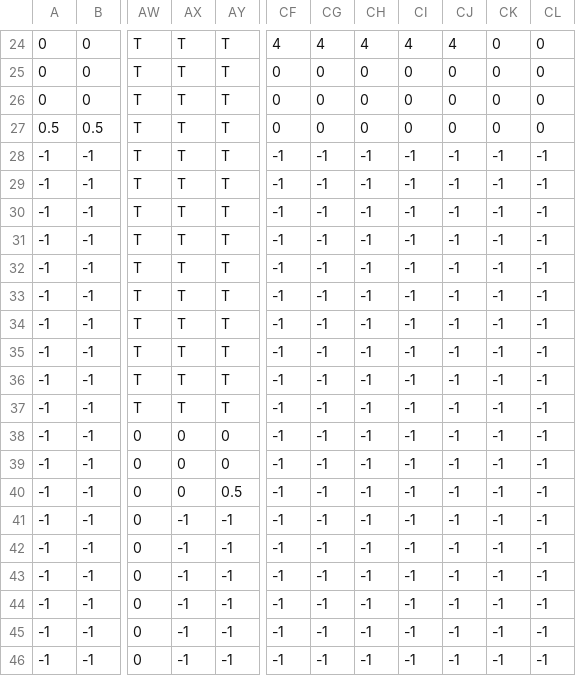
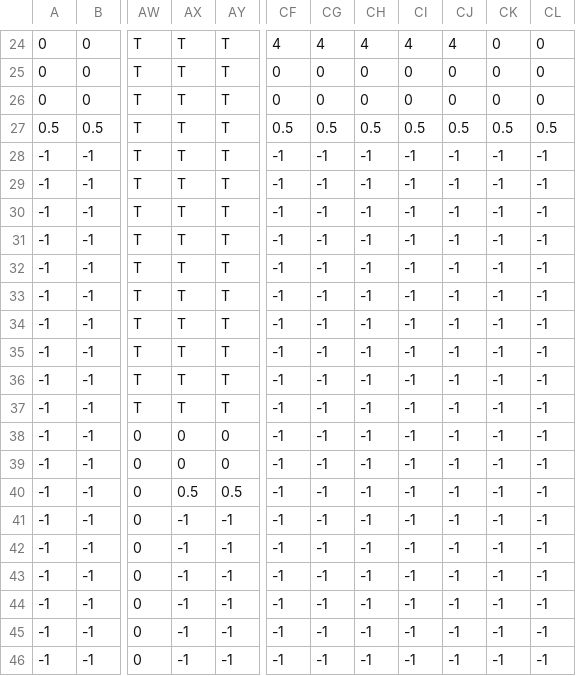
Before and after one commit to SharjeelAliBCS/2501_project, a CSV file: TextureDemo/Levels/Map3.csv, drawn as a sheet; only a part is shown, gaps mark what is left out; the diff names each change by its address in the sheet, - before the commit and + after, or states it on an @@ line.

```diff
--- a/TextureDemo/Levels/Map3.csv
+++ b/TextureDemo/Levels/Map3.csv
-CF27: 0
+CF27: 0.5
-CG27: 0
+CG27: 0.5
-CH27: 0
+CH27: 0.5
-CI27: 0
+CI27: 0.5
-CJ27: 0
+CJ27: 0.5
-CK27: 0
+CK27: 0.5
-CL27: 0
+CL27: 0.5
-AX40: 0
+AX40: 0.5
```
Also changed, not shown: 12 other files.
